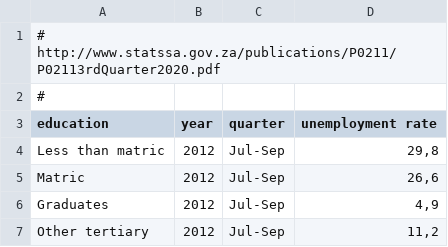
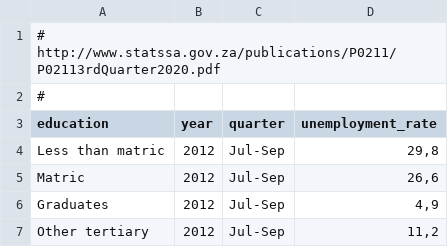
Before and after one commit to Vusani3/saffer, a CSV file: data-raw/unemployment-education.csv, drawn as a sheet; only a part is shown.

```diff
--- a/data-raw/unemployment-education.csv
+++ b/data-raw/unemployment-education.csv
@@ -2,3 +2,3 @@
 #
-education;year;quarter;unemployment rate
+education;year;quarter;unemployment_rate
 Less than matric;2012;Jul-Sep;29,8
```
Also changed, not shown: data-raw/CPI_averageprices_allurban.csv, data-raw/unemployment-gender.csv, 13 other files.
